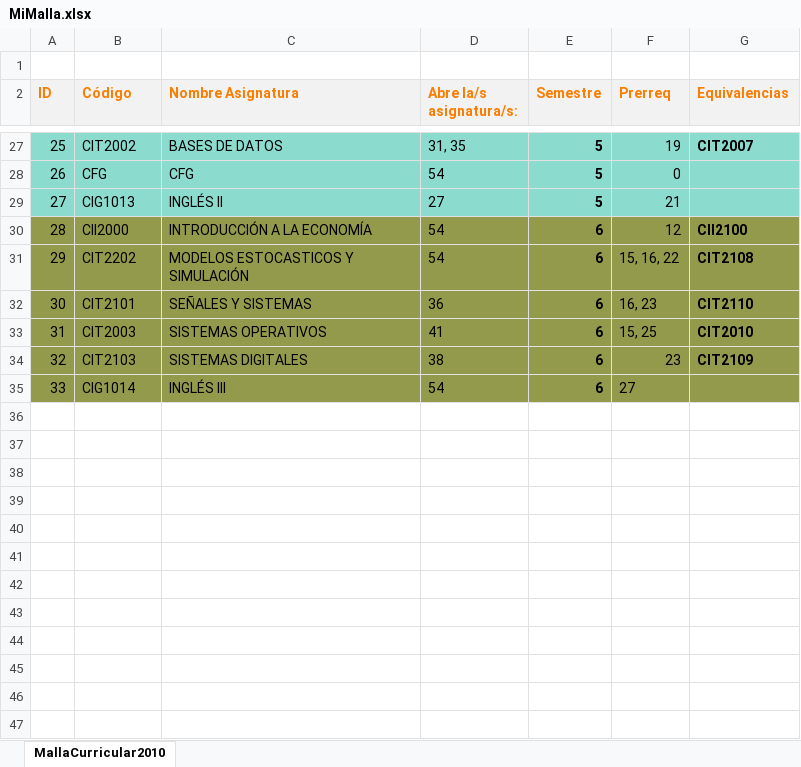
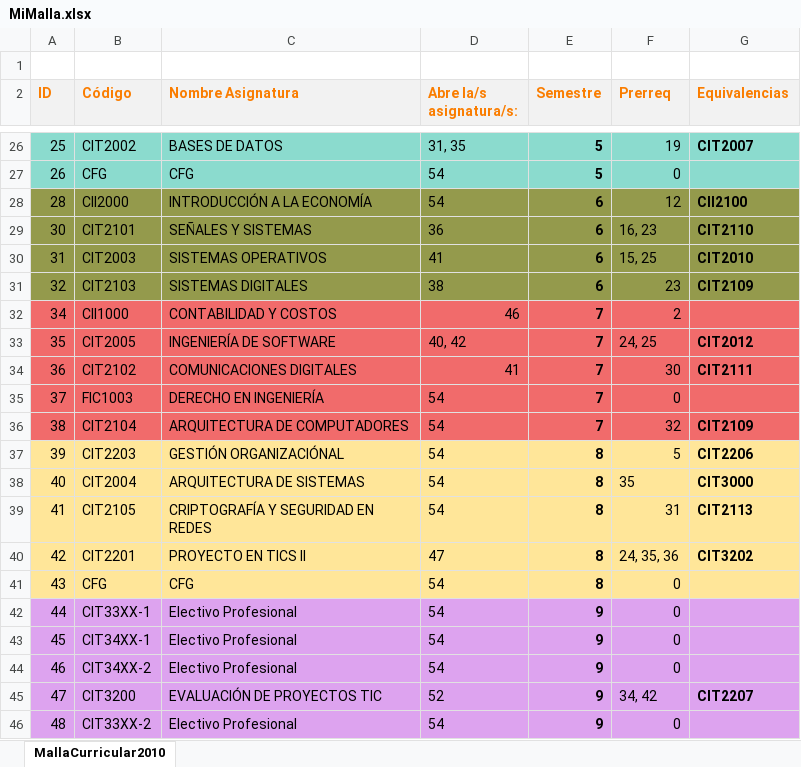
Before and after one commit to agamboar/generador_de_horarios_Practica, an Excel workbook: RutaCritica/MiMalla.xlsx, sheet MallaCurricular2010, drawn as a sheet; only a part is shown, gaps mark what is left out; values as stored, in another font and other column widths than the file's, no borders; charts and pictures not drawn; removed rows and columns are numbered as before the commit, all else as after; the diff covers the shown part only; the diff names each change by its address in the sheet, - before the commit and + after, or states it on an @@ line.

```diff
--- a/RutaCritica/MiMalla.xlsx (sheet MallaCurricular2010)
+++ b/RutaCritica/MiMalla.xlsx (sheet MallaCurricular2010)
-row 29: 27 | CIG1013 | INGLÉS II | 27 | 5 | 21
-row 31: 29 | CIT2202 | MODELOS ESTOCASTICOS Y SIMULACIÓN | 54 | 6 | 15, 16, 22 | CIT2108
-row 35: 33 | CIG1014 | INGLÉS III | 54 | 6 | 27
+row 32: 34 | CII1000 | CONTABILIDAD Y COSTOS | 46 | 7 | 2
+row 33: 35 | CIT2005 | INGENIERÍA DE SOFTWARE | 40, 42 | 7 | 24, 25 | CIT2012
+row 34: 36 | CIT2102 | COMUNICACIONES DIGITALES | 41 | 7 | 30 | CIT2111
+row 35: 37 | FIC1003 | DERECHO EN INGENIERÍA | 54 | 7 | 0
+row 36: 38 | CIT2104 | ARQUITECTURA DE COMPUTADORES | 54 | 7 | 32 | CIT2109
+row 37: 39 | CIT2203 | GESTIÓN ORGANIZACIÓNAL | 54 | 8 | 5 | CIT2206
+row 38: 40 | CIT2004 | ARQUITECTURA DE SISTEMAS | 54 | 8 | 35 | CIT3000
+row 39: 41 | CIT2105 | CRIPTOGRAFÍA Y SEGURIDAD EN REDES | 54 | 8 | 31 | CIT2113
+row 40: 42 | CIT2201 | PROYECTO EN TICS II | 47 | 8 | 24, 35, 36 | CIT3202
+row 41: 43 | CFG | CFG | 54 | 8 | 0
+row 42: 44 | CIT33XX-1 | Electivo Profesional | 54 | 9 | 0
+row 43: 45 | CIT34XX-1 | Electivo Profesional | 54 | 9 | 0
+row 44: 46 | CIT34XX-2 | Electivo Profesional | 54 | 9 | 0
+row 45: 47 | CIT3200 | EVALUACIÓN DE PROYECTOS TIC | 52 | 9 | 34, 42 | CIT2207
+row 46: 48 | CIT33XX-2 | Electivo Profesional | 54 | 9 | 0
```
Also changed, not shown: 1 removed row and 2 edited cells elsewhere in this sheet, RutaCritica/INGENIERÍA-CIVIL-EN-INFORMÁTICA-Y-TELECOMUNICACIONES.xlsx, RutaCritica/MallaCurricular2010.xlsx, 5 other files.
